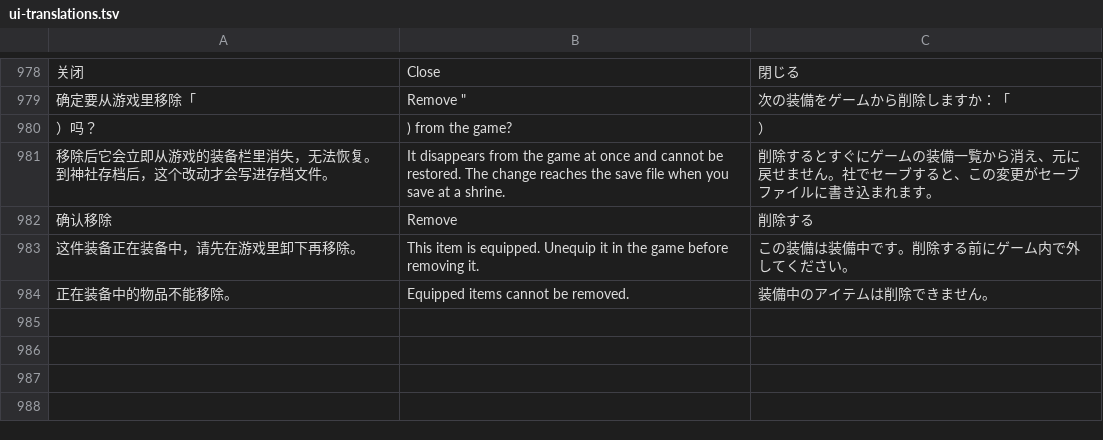
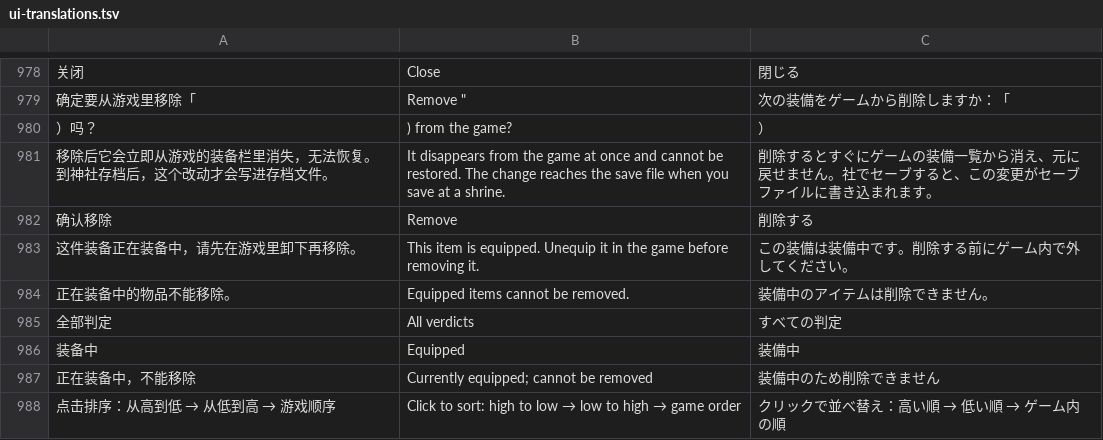
Before and after one commit to Master-Bayesian/Nioh3-Scroll-Generator, a TSV file: apps/workshop/ui-translations.tsv, drawn as a sheet; only a part is shown, gaps mark what is left out; the diff names each change by its address in the sheet, - before the commit and + after, or states it on an @@ line.

```diff
--- a/apps/workshop/ui-translations.tsv
+++ b/apps/workshop/ui-translations.tsv
+row 985: 全部判定 | All verdicts | すべての判定
+row 986: 装备中 | Equipped | 装備中
+row 987: 正在装备中，不能移除 | Currently equipped; cannot be removed | 装備中のため削除できません
+row 988: 点击排序：从高到低 → 从低到高 → 游戏顺序 | Click to sort: high to low → low to high → game order | クリックで並べ替え：高い順 → 低い順 → ゲーム内の順
```
Also changed, not shown: 3 other files.
